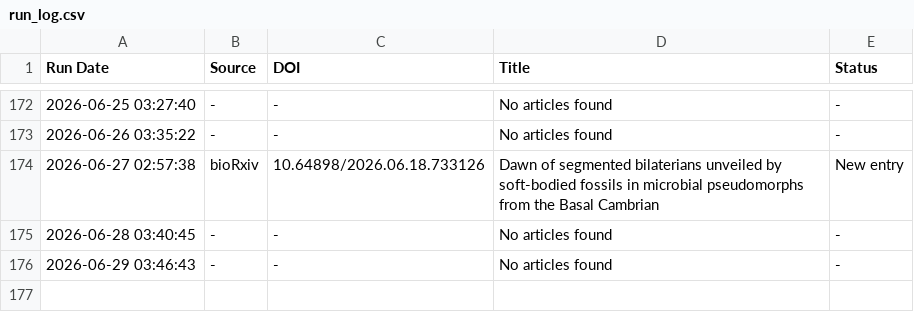
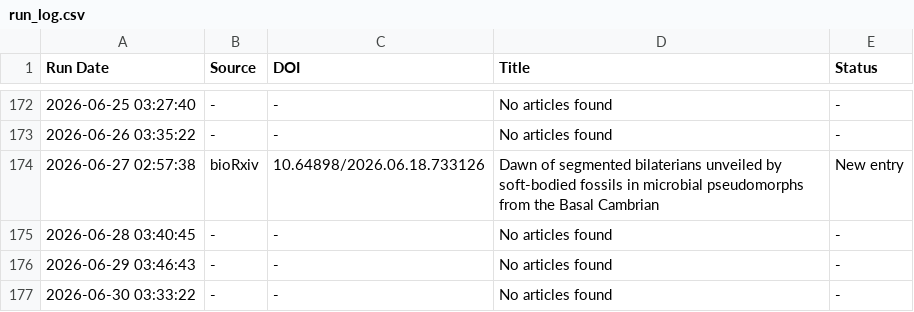
Before and after one commit to freitas-lucas/fossil_searcher, a CSV file: data/run_log.csv, drawn as a sheet; only a part is shown, gaps mark what is left out.

```diff
--- a/data/run_log.csv
+++ b/data/run_log.csv
@@ -176 +176,2 @@ Run Date,Source,DOI,Title,Status
 2026-06-29 03:46:43,-,-,No articles found,-
+2026-06-30 03:33:22,-,-,No articles found,-
```
